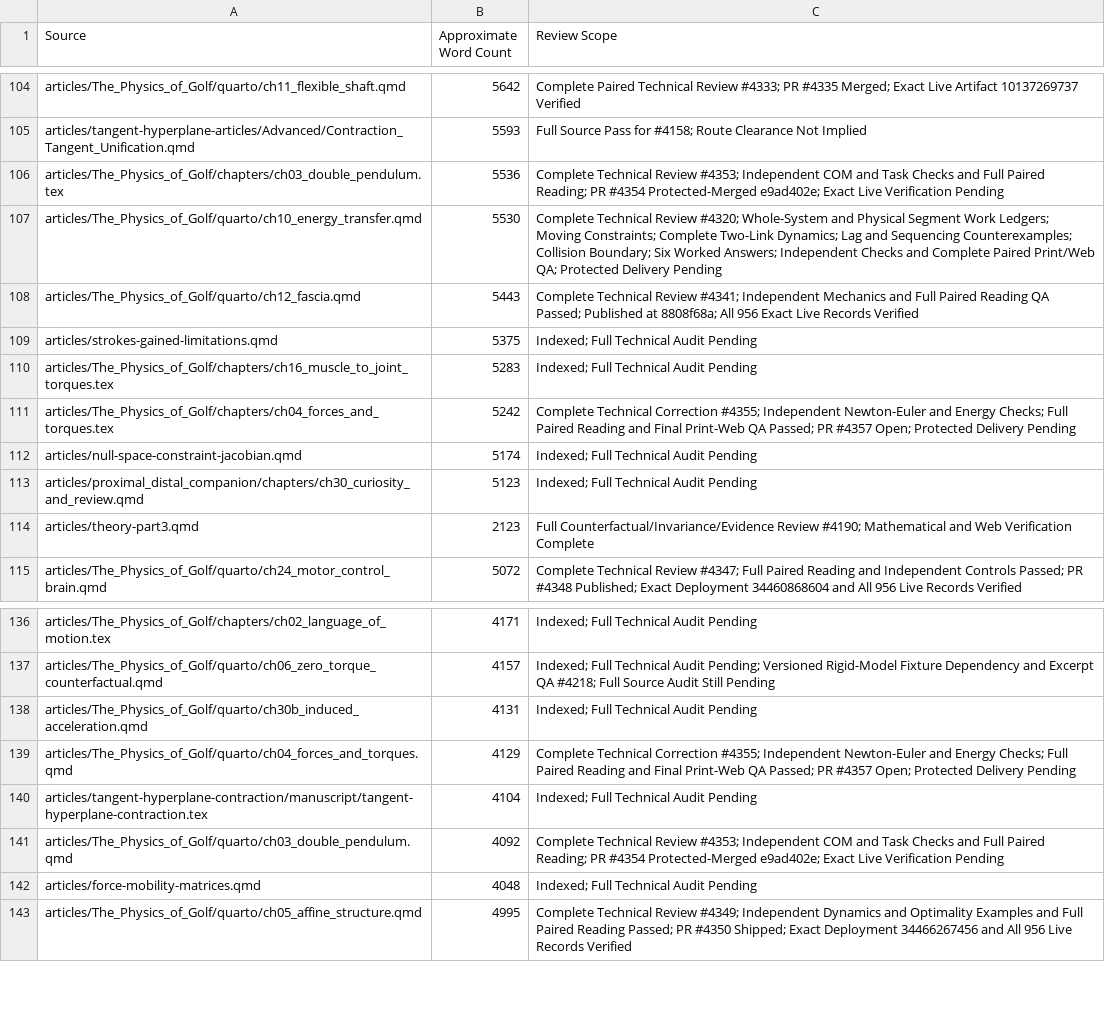
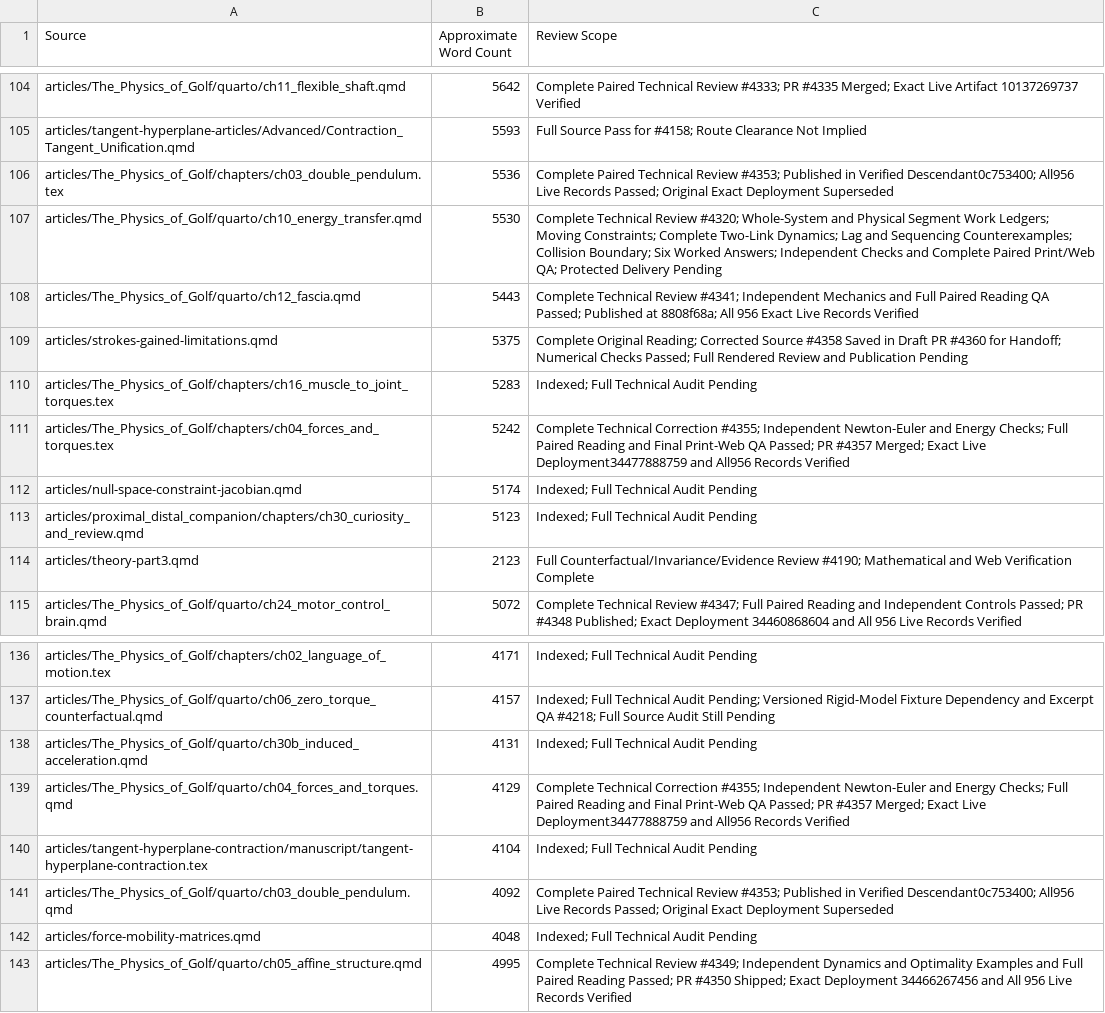
Before and after one commit to D-sorganization/AffineDrift, a CSV file: docs/development/technical-review/corpus-review-index.csv, drawn as a sheet; only a part is shown, gaps mark what is left out.

```diff
--- a/docs/development/technical-review/corpus-review-index.csv
+++ b/docs/development/technical-review/corpus-review-index.csv
@@ -105,8 +105,8 @@ articles/The_Physics_of_Golf/quarto/ch11_flexible_shaft.qmd,5642,Complete Paired
 articles/tangent-hyperplane-articles/Advanced/Contraction_Tangent_Unification.qmd,5593,Full Source Pass for #4158; Route Clearance Not Implied
-articles/The_Physics_of_Golf/chapters/ch03_double_pendulum.tex,5536,Complete Technical Review #4353; Independent COM and Task Checks and Full Paired Reading; PR #4354 Protected-Merged e9ad402e; Exact Live Verification Pending
+articles/The_Physics_of_Golf/chapters/ch03_double_pendulum.tex,5536,Complete Paired Technical Review #4353; Published in Verified Descendant0c753400; All956 Live Records Passed; Original Exact Deployment Superseded
 articles/The_Physics_of_Golf/quarto/ch10_energy_transfer.qmd,5530,Complete Technical Review #4320; Whole-System and Physical Segment Work Ledgers; Moving Constraints; Complete Two-Link Dynamics; Lag and Sequencing Counterexamples; Collision Boundary; Six Worked Answers; Independent Checks and Complete Paired Print/Web QA; Protected Delivery Pending
 articles/The_Physics_of_Golf/quarto/ch12_fascia.qmd,5443,Complete Technical Review #4341; Independent Mechanics and Full Paired Reading QA Passed; Published at 8808f68a; All 956 Exact Live Records Verified
-articles/strokes-gained-limitations.qmd,5375,Indexed; Full Technical Audit Pending
+articles/strokes-gained-limitations.qmd,5375,Complete Original Reading; Corrected Source #4358 Saved in Draft PR #4360 for Handoff; Numerical Checks Passed; Full Rendered Review and Publication Pending
 articles/The_Physics_of_Golf/chapters/ch16_muscle_to_joint_torques.tex,5283,Indexed; Full Technical Audit Pending
-articles/The_Physics_of_Golf/chapters/ch04_forces_and_torques.tex,5242,Complete Technical Correction #4355; Independent Newton-Euler and Energy Checks; Full Paired Reading and Final Print-Web QA Passed; PR #4357 Open; Protected Delivery Pending
+articles/The_Physics_of_Golf/chapters/ch04_forces_and_torques.tex,5242,Complete Technical Correction #4355; Independent Newton-Euler and Energy Checks; Full Paired Reading and Final Print-Web QA Passed; PR #4357 Merged; Exact Live Deployment34477888759 and All956 Records Verified
 articles/null-space-constraint-jacobian.qmd,5174,Indexed; Full Technical Audit Pending
@@ -138,5 +138,5 @@ articles/The_Physics_of_Golf/quarto/ch06_zero_torque_counterfactual.qmd,4157,Ind
 articles/The_Physics_of_Golf/quarto/ch30b_induced_acceleration.qmd,4131,Indexed; Full Technical Audit Pending
-articles/The_Physics_of_Golf/quarto/ch04_forces_and_torques.qmd,4129,Complete Technical Correction #4355; Independent Newton-Euler and Energy Checks; Full Paired Reading and Final Print-Web QA Passed; PR #4357 Open; Protected Delivery Pending
+articles/The_Physics_of_Golf/quarto/ch04_forces_and_torques.qmd,4129,Complete Technical Correction #4355; Independent Newton-Euler and Energy Checks; Full Paired Reading and Final Print-Web QA Passed; PR #4357 Merged; Exact Live Deployment34477888759 and All956 Records Verified
 articles/tangent-hyperplane-contraction/manuscript/tangent-hyperplane-contraction.tex,4104,Indexed; Full Technical Audit Pending
-articles/The_Physics_of_Golf/quarto/ch03_double_pendulum.qmd,4092,Complete Technical Review #4353; Independent COM and Task Checks and Full Paired Reading; PR #4354 Protected-Merged e9ad402e; Exact Live Verification Pending
+articles/The_Physics_of_Golf/quarto/ch03_double_pendulum.qmd,4092,Complete Paired Technical Review #4353; Published in Verified Descendant0c753400; All956 Live Records Passed; Original Exact Deployment Superseded
 articles/force-mobility-matrices.qmd,4048,Indexed; Full Technical Audit Pending
```
Also changed, not shown: 14 other files.
